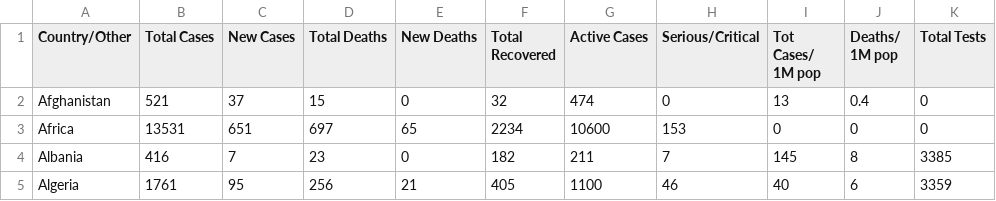
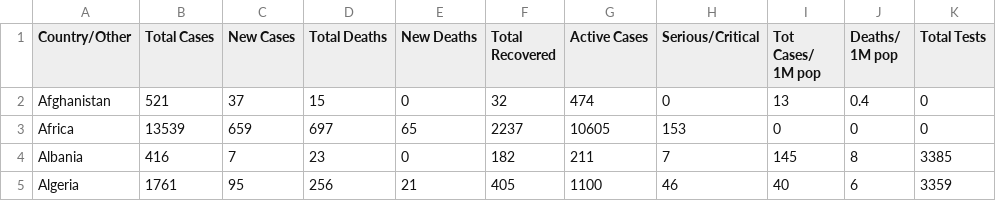
Before and after one commit to innolabglobal/corona-parser, a CSV file: cases.csv, drawn as a sheet; only a part is shown; the diff covers the shown part only; the diff names each change by its address in the sheet, - before the commit and + after, or states it on an @@ line.

```diff
--- a/cases.csv
+++ b/cases.csv
-B3 (Total Cases): 13531
+B3 (Total Cases): 13539
-C3 (New Cases): 651
+C3 (New Cases): 659
-F3 (Total Recovered): 2234
+F3 (Total Recovered): 2237
-G3 (Active Cases): 10600
+G3 (Active Cases): 10605
```
Also changed, not shown: 31 edited cells elsewhere in this file, 1 other file.
